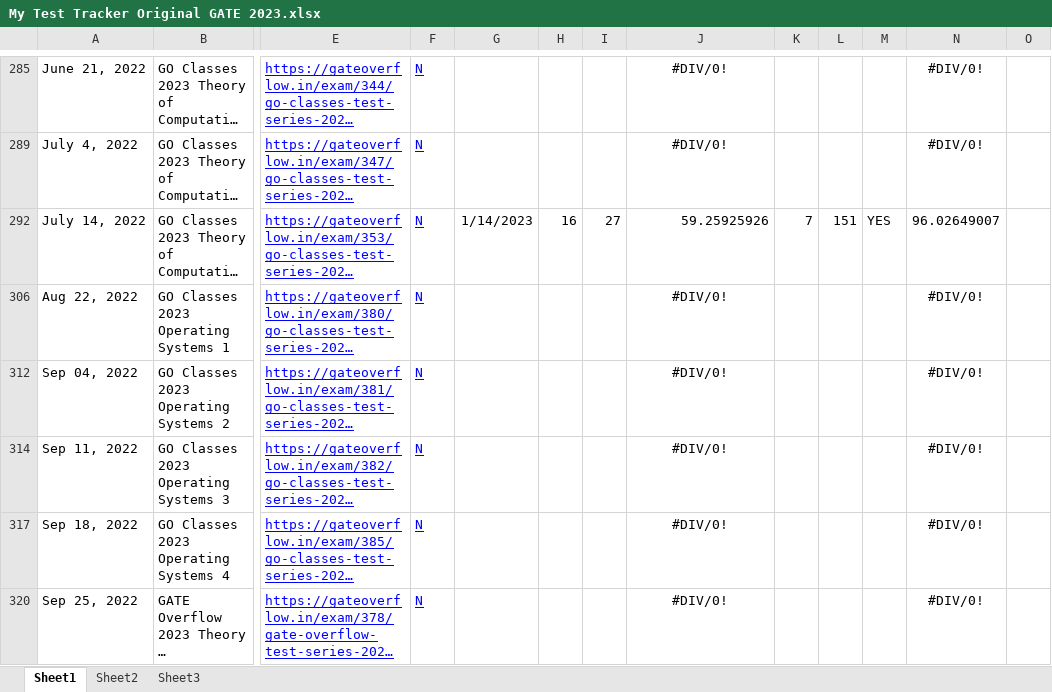
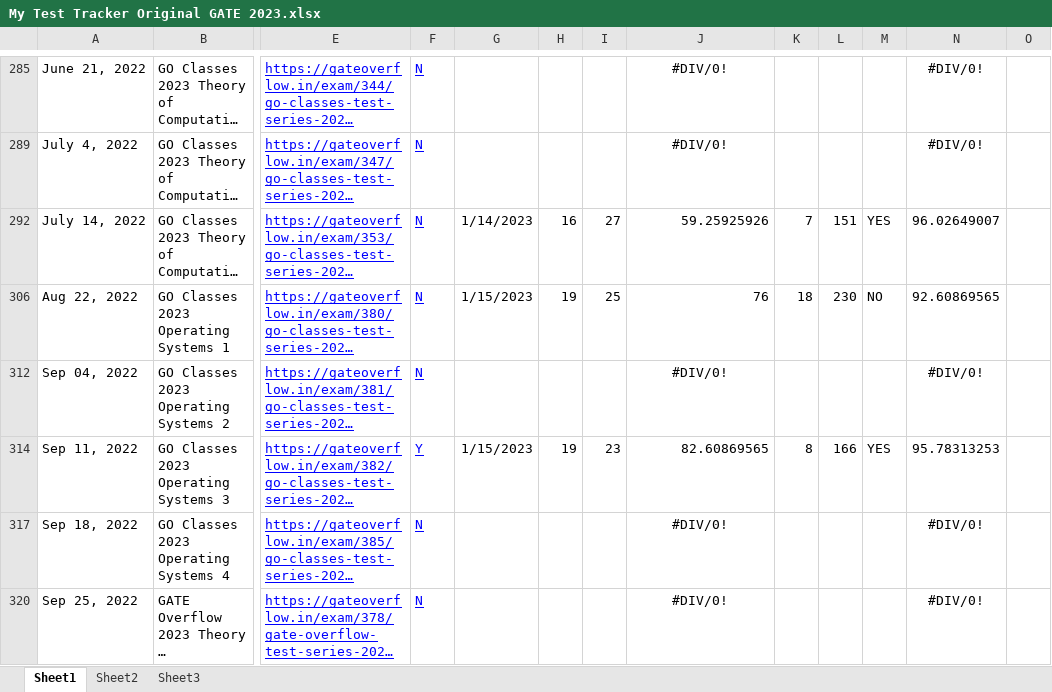
Before and after one commit to Abhrajyoti00/Abhrajyoti00-GATE_2022_2023, an Excel workbook: My Test Tracker Original GATE 2023.xlsx, sheet Sheet1, drawn as a sheet; only a part is shown, gaps mark what is left out; long unchanged cells end in …; values as stored, in another font and other column widths than the file's, no borders; conditional formats and table styles not drawn; the diff names each change by its address in the sheet, - before the commit and + after, or states it on an @@ line.

Commit message:
Updated sheet

```diff
--- a/My Test Tracker Original GATE 2023.xlsx (sheet Sheet1)
+++ b/My Test Tracker Original GATE 2023.xlsx (sheet Sheet1)
-G306: (empty)
+G306: 1/15/2023
-H306: (empty)
+H306: 19
-I306: (empty)
+I306: 25
-J306: #DIV/0!
+J306: 76
-J306 alignment: center
+J306 alignment: right
-K306: (empty)
+K306: 18
-L306: (empty)
+L306: 230
-M306: (empty)
+M306: NO
-N306: #DIV/0!
+N306: 92.60869565
-F314: N
+F314: Y
-G314: (empty)
+G314: 1/15/2023
-H314: (empty)
+H314: 19
-I314: (empty)
+I314: 23
-J314: #DIV/0!
+J314: 82.60869565
-J314 alignment: center
+J314 alignment: right
-K314: (empty)
+K314: 8
-L314: (empty)
+L314: 166
-M314: (empty)
+M314: YES
-N314: #DIV/0!
+N314: 95.78313253
```
Also changed, not shown: My Entire Preparation Routine.xlsx, 1 other file.
